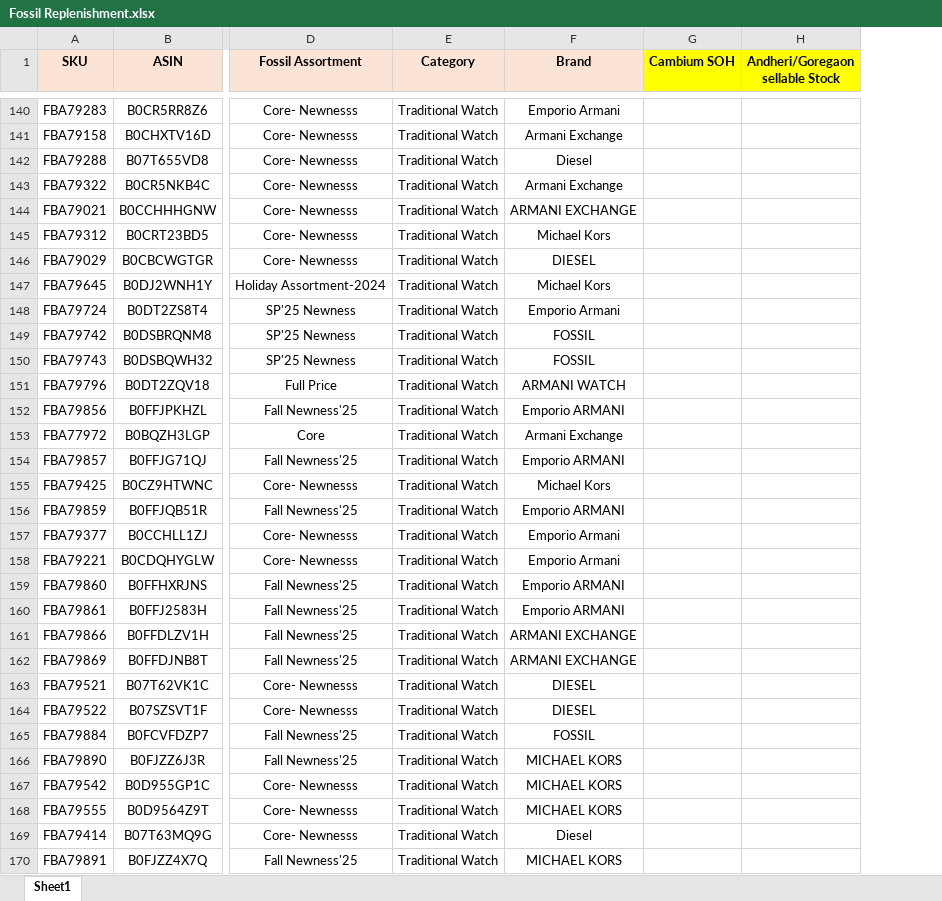
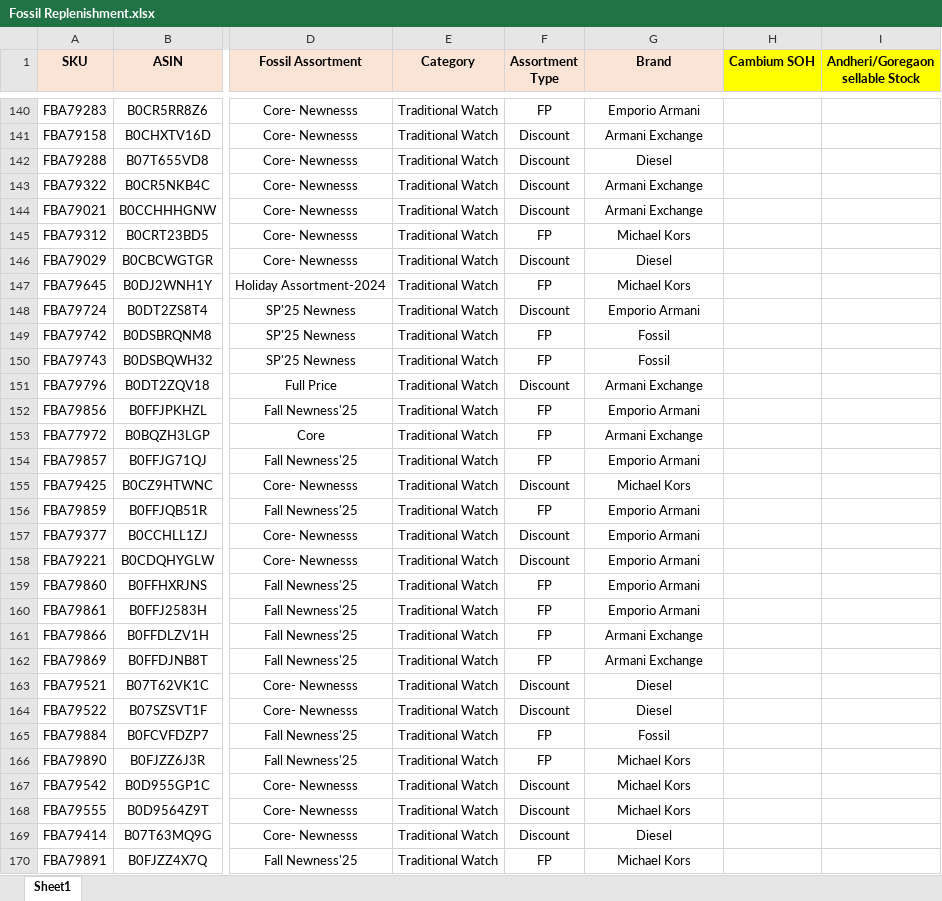
Before and after one commit to nitesh-lang/am-replenishment, an Excel workbook: data/input/Fossil Replenishment/Fossil Replenishment.xlsx, sheet Sheet1, drawn as a sheet; only a part is shown, gaps mark what is left out; values as stored, in another font and other column widths than the file's, no borders; conditional formats not drawn; addresses are those after the commit; the diff covers the shown part only; the diff names each change by its address in the sheet, - before the commit and + after, or states it on an @@ line.

Commit message:
updated Fossil file

```diff
--- a/data/input/Fossil Replenishment/Fossil Replenishment.xlsx (sheet Sheet1)
+++ b/data/input/Fossil Replenishment/Fossil Replenishment.xlsx (sheet Sheet1)
+column F (Assortment Type), rows 140-170: FP | Discount | Discount | Discount | Discount | FP | Discount | FP | Discount | FP | FP | Discount | FP | FP | FP | Discount | FP | Discount | Discount | FP | FP | FP | FP | Discount | Discount | FP | FP | Discount | Discount | Discount | FP
-G144 (Brand): ARMANI EXCHANGE
+G144 (Brand): Armani Exchange
-G146 (Brand): DIESEL
+G146 (Brand): Diesel
-G149:G150 (Brand): FOSSIL
+G149:G150 (Brand): Fossil
-G151 (Brand): ARMANI WATCH
+G151 (Brand): Armani Exchange
-G152 (Brand): Emporio ARMANI
+G152 (Brand): Emporio Armani
-G154 (Brand): Emporio ARMANI
+G154 (Brand): Emporio Armani
-G156 (Brand): Emporio ARMANI
+G156 (Brand): Emporio Armani
-G159:G160 (Brand): Emporio ARMANI
+G159:G160 (Brand): Emporio Armani
-G161:G162 (Brand): ARMANI EXCHANGE
+G161:G162 (Brand): Armani Exchange
-G163:G164 (Brand): DIESEL
+G163:G164 (Brand): Diesel
-G165 (Brand): FOSSIL
+G165 (Brand): Fossil
-G166:G168 (Brand): MICHAEL KORS
+G166:G168 (Brand): Michael Kors
-G170 (Brand): MICHAEL KORS
+G170 (Brand): Michael Kors
```
Also changed, not shown: 131 edited cells elsewhere in this sheet, formulas that keep their value, 18 other files.
